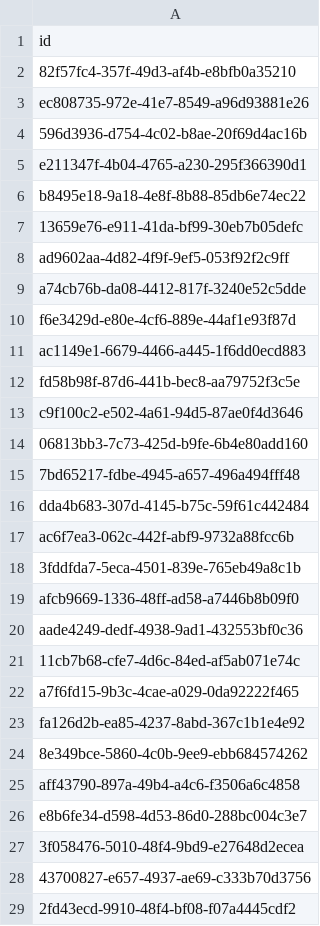
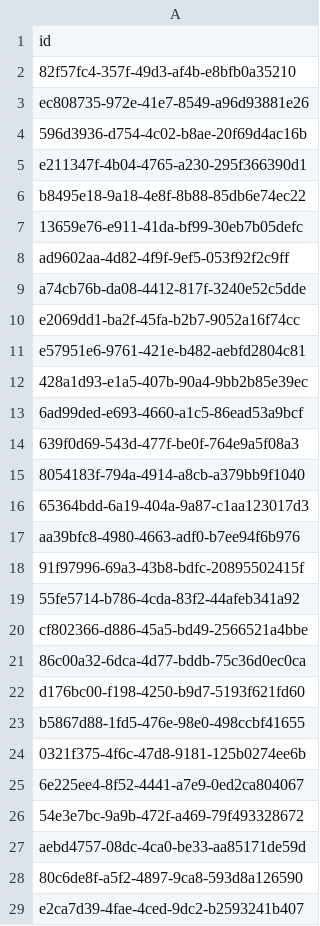
Before and after one commit to Heliophysics-Software-Search-Interface/hssi-website, a CSV file: django/website/config/db/visible_software.csv, drawn as a sheet; only a part is shown; the shorter side is filled out with more unchanged rows; the diff covers the shown part only.

```diff
--- a/django/website/config/db/visible_software.csv
+++ b/django/website/config/db/visible_software.csv
@@ -9 +9,21 @@ ad9602aa-4d82-4f9f-9ef5-053f92f2c9ff
 a74cb76b-da08-4412-817f-3240e52c5dde
+e2069dd1-ba2f-45fa-b2b7-9052a16f74cc
+e57951e6-9761-421e-b482-aebfd2804c81
+428a1d93-e1a5-407b-90a4-9bb2b85e39ec
+6ad99ded-e693-4660-a1c5-86ead53a9bcf
+639f0d69-543d-477f-be0f-764e9a5f08a3
+8054183f-794a-4914-a8cb-a379bb9f1040
+65364bdd-6a19-404a-9a87-c1aa123017d3
+aa39bfc8-4980-4663-adf0-b7ee94f6b976
+91f97996-69a3-43b8-bdfc-20895502415f
+55fe5714-b786-4cda-83f2-44afeb341a92
+cf802366-d886-45a5-bd49-2566521a4bbe
+86c00a32-6dca-4d77-bddb-75c36d0ec0ca
+d176bc00-f198-4250-b9d7-5193f621fd60
+b5867d88-1fd5-476e-98e0-498ccbf41655
+0321f375-4f6c-47d8-9181-125b0274ee6b
+6e225ee4-8f52-4441-a7e9-0ed2ca804067
+54e3e7bc-9a9b-472f-a469-79f493328672
+aebd4757-08dc-4ca0-be33-aa85171de59d
+80c6de8f-a5f2-4897-9ca8-593d8a126590
+e2ca7d39-4fae-4ced-9dc2-b2593241b407
```
Also changed, not shown: 31 added rows elsewhere in this file, django/website/config/db/instrument_observatory.csv, django/website/config/db/organization.csv, 12 other files.
